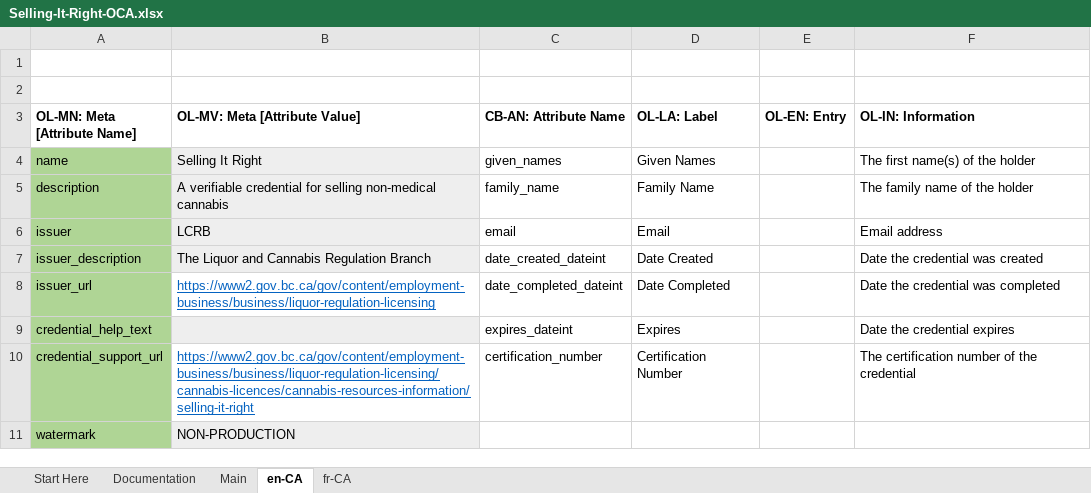
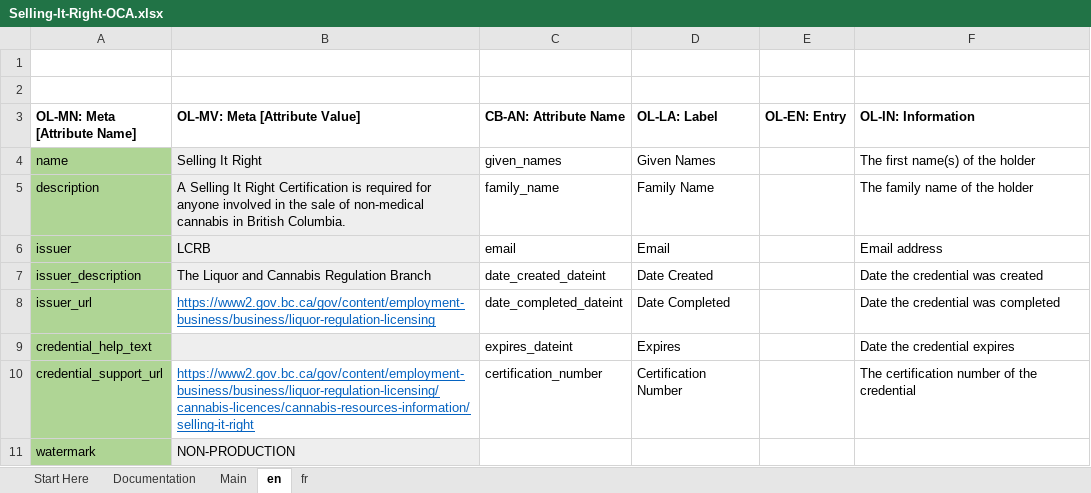
Before and after one commit to bcgov/aries-oca-bundles, an Excel workbook: OCABundles/schema/bcgov-digital-trust/LCRB/selling-it-right-showcase/Selling-It-Right-OCA.xlsx, sheet en, drawn as a sheet; values as stored, in another font and other column widths than the file's, no borders; conditional formats not drawn; the diff names each change by its address in the sheet, - before the commit and + after, or states it on an @@ line.

```diff
--- a/OCABundles/schema/bcgov-digital-trust/LCRB/selling-it-right-showcase/Selling-It-Right-OCA.xlsx (sheet en)
+++ b/OCABundles/schema/bcgov-digital-trust/LCRB/selling-it-right-showcase/Selling-It-Right-OCA.xlsx (sheet en)
-sheet tab: en-CA
+sheet tab: en
-sheet tab: fr-CA
+sheet tab: fr
-B5 (OL-MV: Meta [Attribute Value]): A verifiable credential for selling non-medical cannabis
+B5 (OL-MV: Meta [Attribute Value]): A Selling It Right Certification is required for anyone involved in the sale of non-medical cannabis in British Columbia.
```
Also changed, not shown: sheet fr, OCABundles/schema/bcgov-digital-trust/LCRB/serving-it-right-showcase/Serving-It-Right-OCA.xlsx, OCABundles/schema/bcgov-digital-trust/LCRB/special-event-server-showcase/Special-Event-Server-OCA.xlsx, 8 other files.
